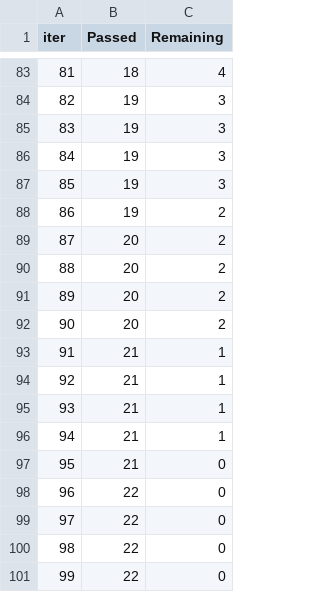
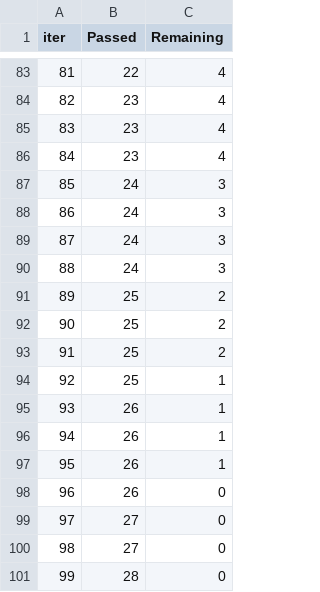
Before and after one commit to Pragyanshu2407/mlproject, a TSV file: catboost_info/time_left.tsv, drawn as a sheet; only a part is shown, gaps mark what is left out; the diff covers the shown part only.

```diff
--- a/catboost_info/time_left.tsv
+++ b/catboost_info/time_left.tsv
@@ -83,19 +83,19 @@ iter	Passed	Remaining
-81	18	4
-82	19	3
-83	19	3
-84	19	3
-85	19	3
-86	19	2
-87	20	2
-88	20	2
-89	20	2
-90	20	2
-91	21	1
-92	21	1
-93	21	1
-94	21	1
-95	21	0
-96	22	0
-97	22	0
-98	22	0
-99	22	0
+81	22	4
+82	23	4
+83	23	4
+84	23	4
+85	24	3
+86	24	3
+87	24	3
+88	24	3
+89	25	2
+90	25	2
+91	25	2
+92	25	1
+93	26	1
+94	26	1
+95	26	1
+96	26	0
+97	27	0
+98	27	0
+99	28	0
```
Also changed, not shown: 157 edited cells elsewhere in this file, 12 other files.
